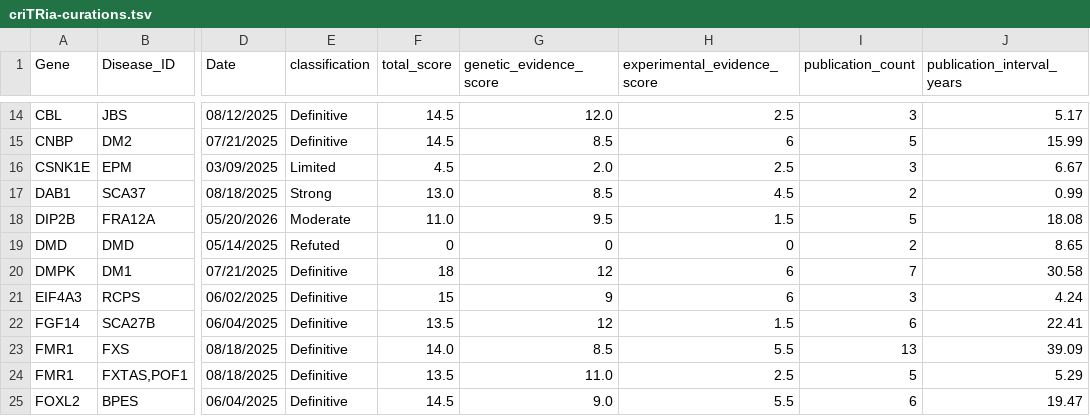
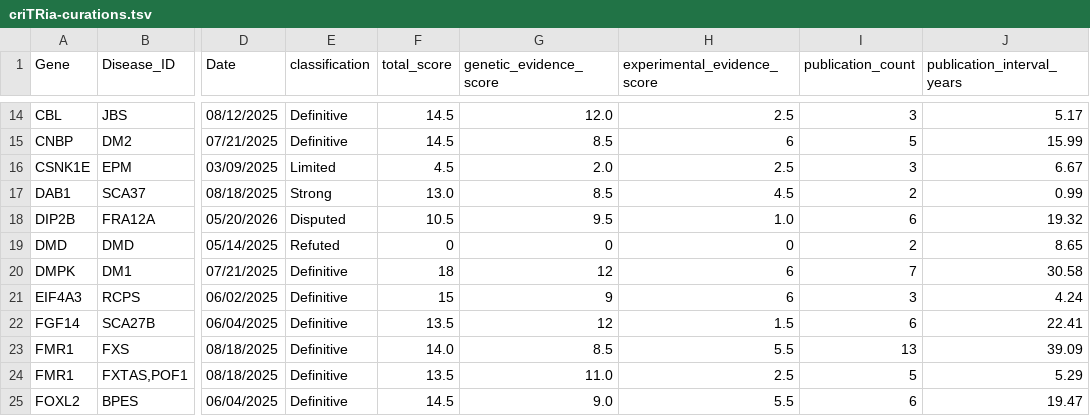
Before and after one commit to dashnowlab/STRchive, a TSV file: data/criTRia-curations.tsv, drawn as a sheet; only a part is shown, gaps mark what is left out; the diff names each change by its address in the sheet, - before the commit and + after, or states it on an @@ line.

Commit message:
update criTRia-curations.tsv and include it in the Snakefile (#496)
criTRia-curations.tsv will now be updated automatically

```diff
--- a/data/criTRia-curations.tsv
+++ b/data/criTRia-curations.tsv
-E18 (classification): Moderate
+E18 (classification): Disputed
-F18 (total_score): 11.0
+F18 (total_score): 10.5
-H18 (experimental_evidence_score): 1.5
+H18 (experimental_evidence_score): 1.0
-I18 (publication_count): 5
+I18 (publication_count): 6
-J18 (publication_interval_years): 18.08
+J18 (publication_interval_years): 19.32
```
Also changed, not shown: 1 other file.
